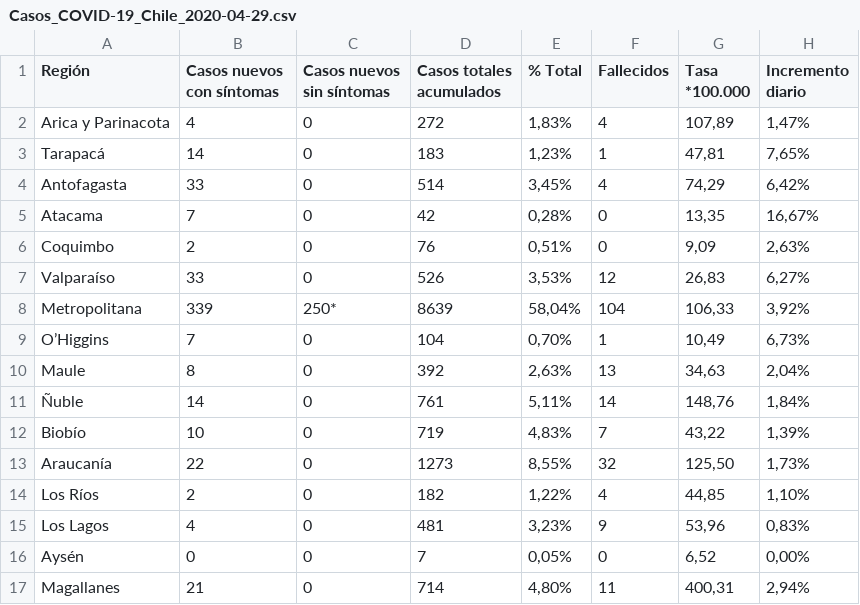
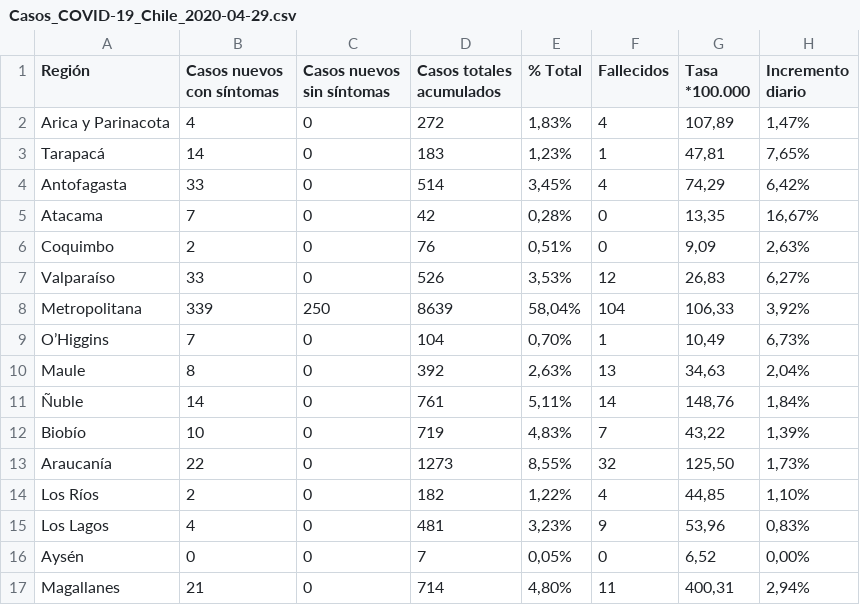
Before and after one commit to estebaniglesias/COVID-19-Chile-Coronavirus, a CSV file: Database/csv/Dataset diarios/Casos_COVID-19_Chile_2020-04-29.csv, drawn as a sheet.

Commit message:
Saqué un asterisco
erroneo en Metropolitana casos nuevos asintomáticos

```diff
--- a/Database/csv/Dataset diarios/Casos_COVID-19_Chile_2020-04-29.csv
+++ b/Database/csv/Dataset diarios/Casos_COVID-19_Chile_2020-04-29.csv
@@ -7,3 +7,3 @@ Coquimbo,2,0,76,"0,51%",0,"9,09","2,63%"
 Valparaíso,33,0,526,"3,53%",12,"26,83","6,27%"
-Metropolitana,339,250*,8639,"58,04%",104,"106,33","3,92%"
+Metropolitana,339,250,8639,"58,04%",104,"106,33","3,92%"
 O’Higgins,7,0,104,"0,70%",1,"10,49","6,73%"
```
